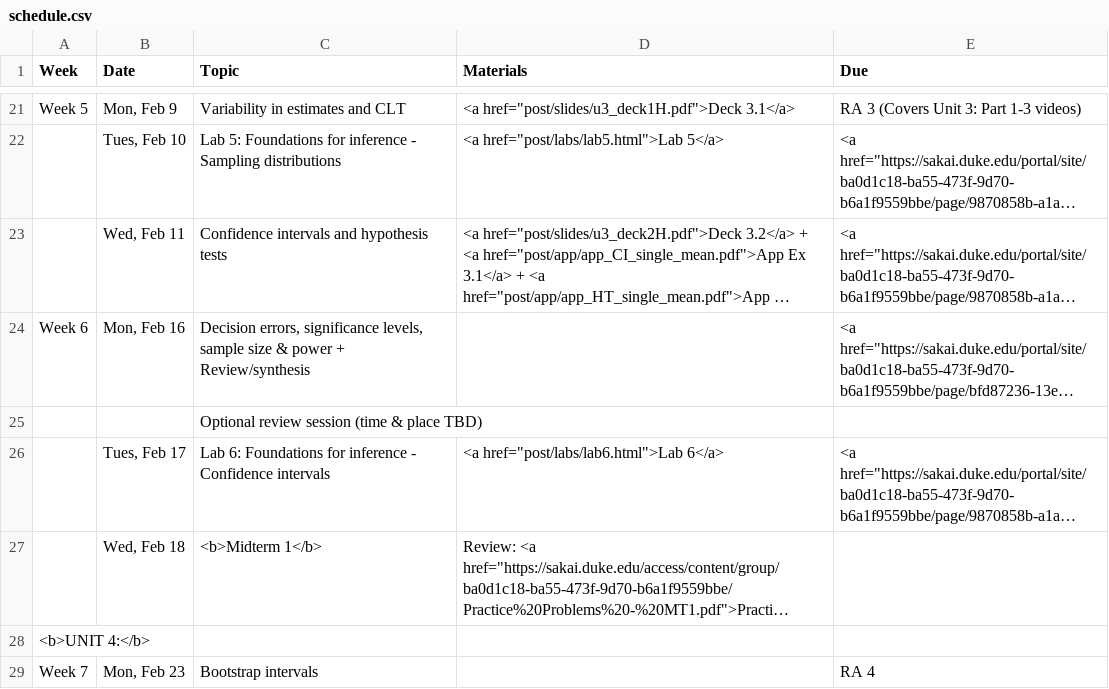
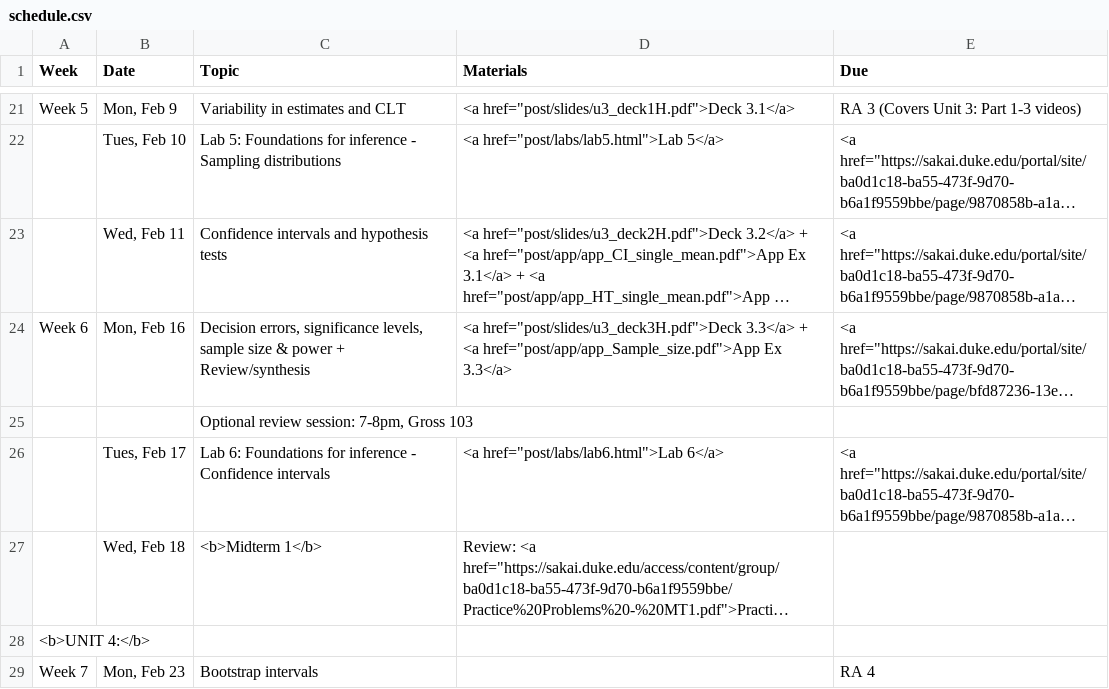
Before and after one commit to mine-cetinkaya-rundel/sta101_sp15, a CSV file: Sta101_S15_web/_csv/schedule.csv, drawn as a sheet; only a part is shown, gaps mark what is left out; long unchanged cells end in …; the diff names each change by its address in the sheet, - before the commit and + after, or states it on an @@ line.

Commit message:
u3deck3

```diff
--- a/Sta101_S15_web/_csv/schedule.csv
+++ b/Sta101_S15_web/_csv/schedule.csv
-D24 (Materials): (empty)
+D24 (Materials): <a href="post/slides/u3_deck3H.pdf">Deck 3.3</a> + <a href="post/app/app_Sample_size.pdf">App Ex 3.3</a>
-C25 (Topic): Optional review session (time & place TBD)
+C25 (Topic): Optional review session: 7-8pm, Gross 103
```
Also changed, not shown: 23 other files.
